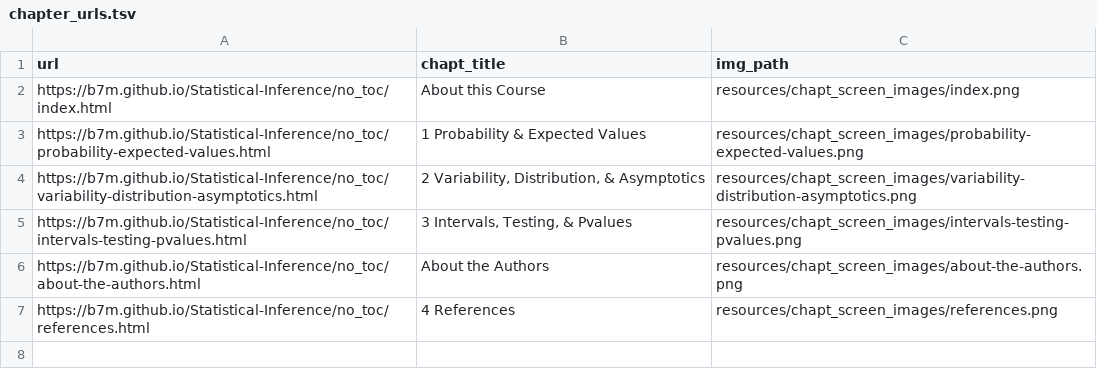
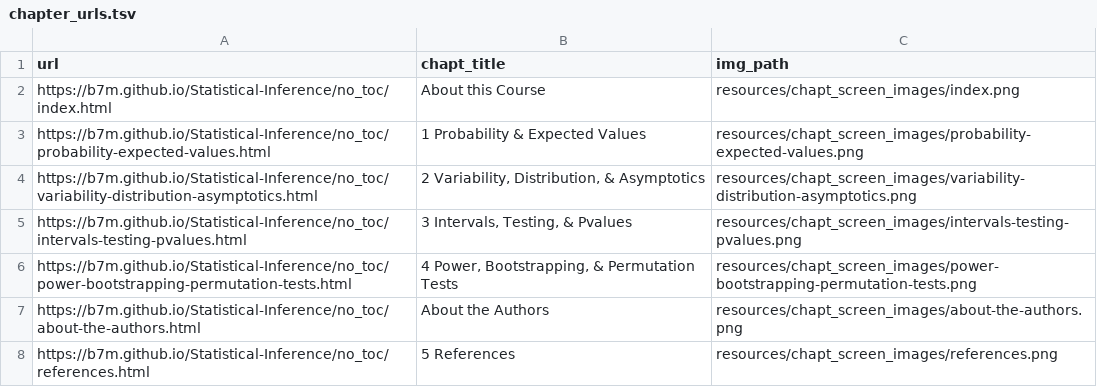
Before and after one commit to B7M/Statistical-Inference, a TSV file: resources/chapt_screen_images/chapter_urls.tsv, drawn as a sheet.

```diff
--- a/resources/chapt_screen_images/chapter_urls.tsv
+++ b/resources/chapt_screen_images/chapter_urls.tsv
@@ -5,3 +5,4 @@ https://b7m.github.io/Statistical-Inference/no_toc/variability-distribution-asym
 https://b7m.github.io/Statistical-Inference/no_toc/intervals-testing-pvalues.html	3 Intervals, Testing, & Pvalues	resources/chapt_screen_images/intervals-testing-pvalues.png
+https://b7m.github.io/Statistical-Inference/no_toc/power-bootstrapping-permutation-tests.html	4 Power, Bootstrapping, & Permutation Tests	resources/chapt_screen_images/power-bootstrapping-permutation-tests.png
 https://b7m.github.io/Statistical-Inference/no_toc/about-the-authors.html	About the Authors	resources/chapt_screen_images/about-the-authors.png
-https://b7m.github.io/Statistical-Inference/no_toc/references.html	4 References	resources/chapt_screen_images/references.png
+https://b7m.github.io/Statistical-Inference/no_toc/references.html	5 References	resources/chapt_screen_images/references.png
```
Also changed, not shown: 9 other files.
